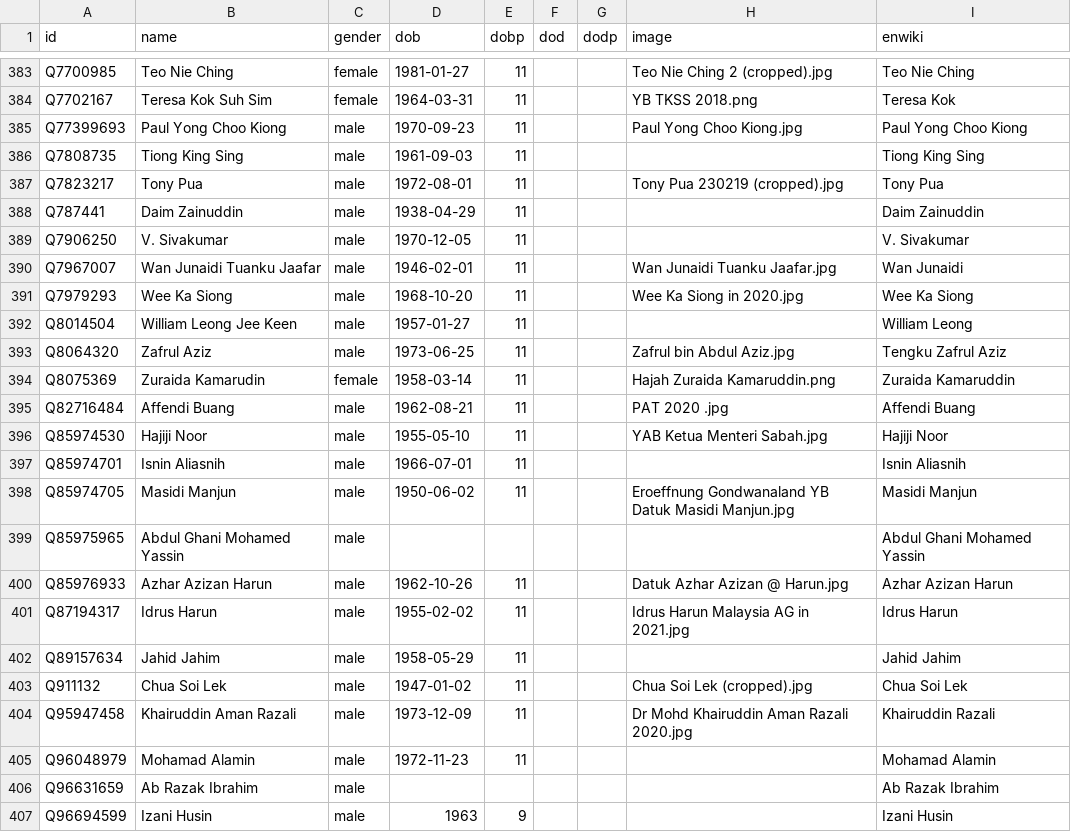
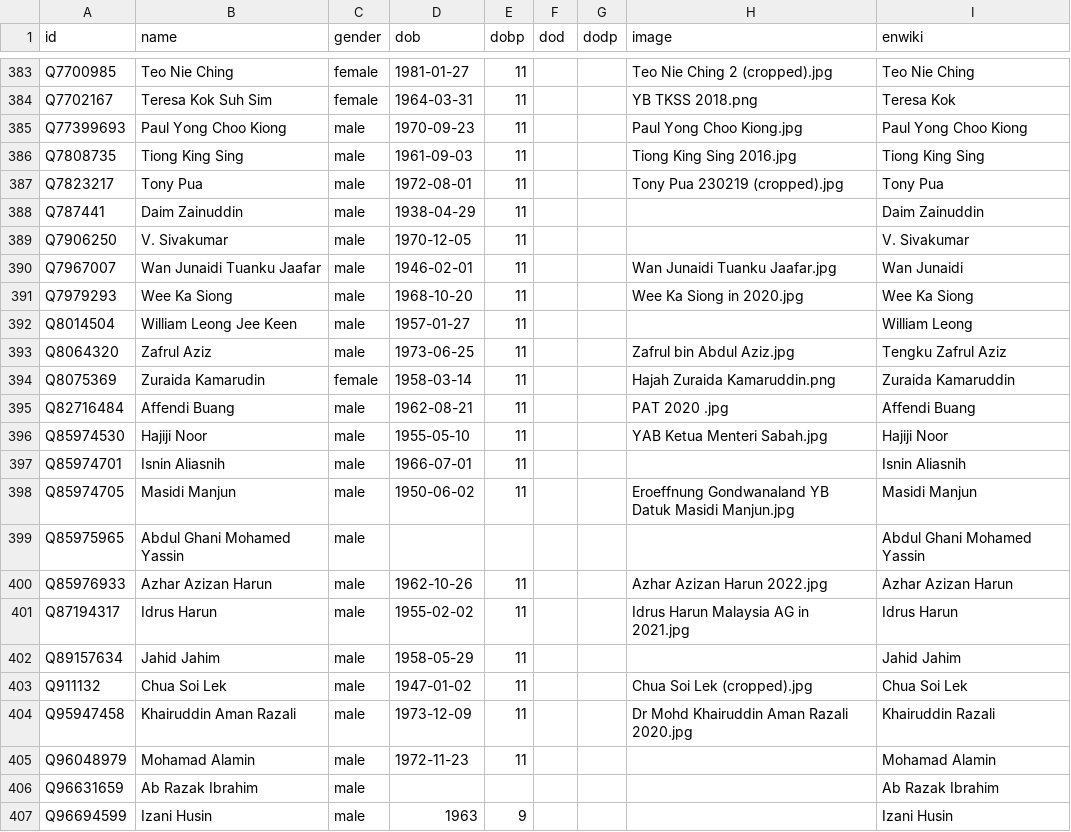
Before and after one commit to epireve/malaysia-ministers, a CSV file: html/bio.csv, drawn as a sheet; only a part is shown, gaps mark what is left out.

Commit message:
PCB update

```diff
--- a/html/bio.csv
+++ b/html/bio.csv
@@ -385,3 +385,3 @@ Q7702167,Teresa Kok Suh Sim,female,1964-03-31,11,,,YB TKSS 2018.png,Teresa Kok
 Q77399693,Paul Yong Choo Kiong,male,1970-09-23,11,,,Paul Yong Choo Kiong.jpg,Paul Yong Choo Kiong
-Q7808735,Tiong King Sing,male,1961-09-03,11,,,,Tiong King Sing
+Q7808735,Tiong King Sing,male,1961-09-03,11,,,Tiong King Sing 2016.jpg,Tiong King Sing
 Q7823217,Tony Pua,male,1972-08-01,11,,,Tony Pua 230219 (cropped).jpg,Tony Pua
@@ -399,3 +399,3 @@ Q85974705,Masidi Manjun,male,1950-06-02,11,,,Eroeffnung Gondwanaland YB Datuk Ma
 Q85975965,Abdul Ghani Mohamed Yassin,male,,,,,,Abdul Ghani Mohamed Yassin
-Q85976933,Azhar Azizan Harun,male,1962-10-26,11,,,Datuk Azhar Azizan @ Harun.jpg,Azhar Azizan Harun
+Q85976933,Azhar Azizan Harun,male,1962-10-26,11,,,Azhar Azizan Harun 2022.jpg,Azhar Azizan Harun
 Q87194317,Idrus Harun,male,1955-02-02,11,,,Idrus Harun Malaysia AG in 2021.jpg,Idrus Harun
```
